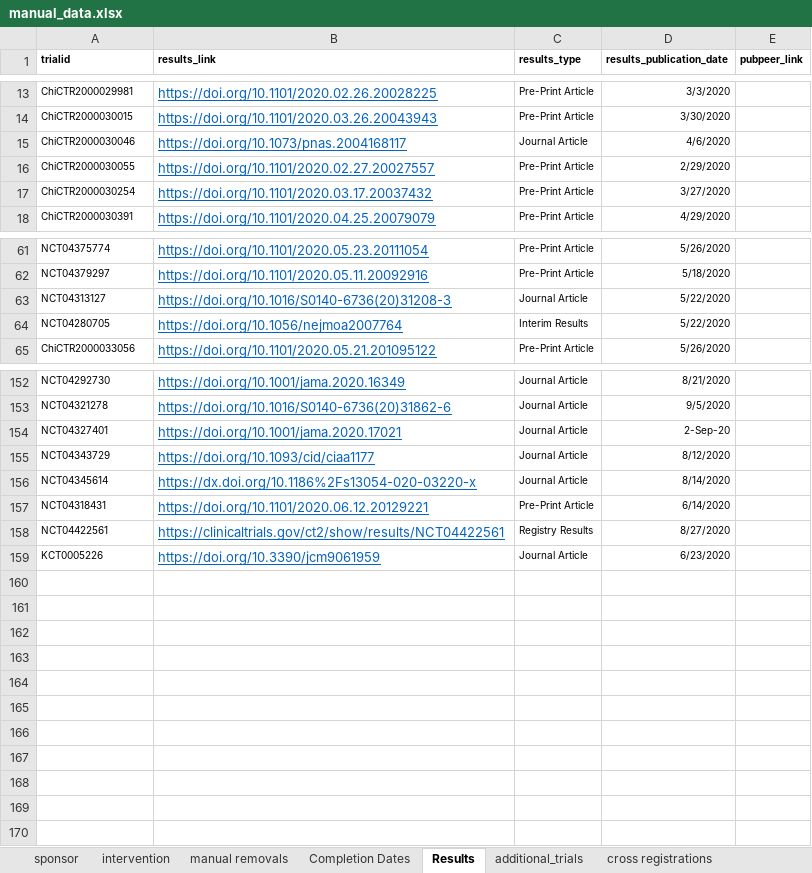
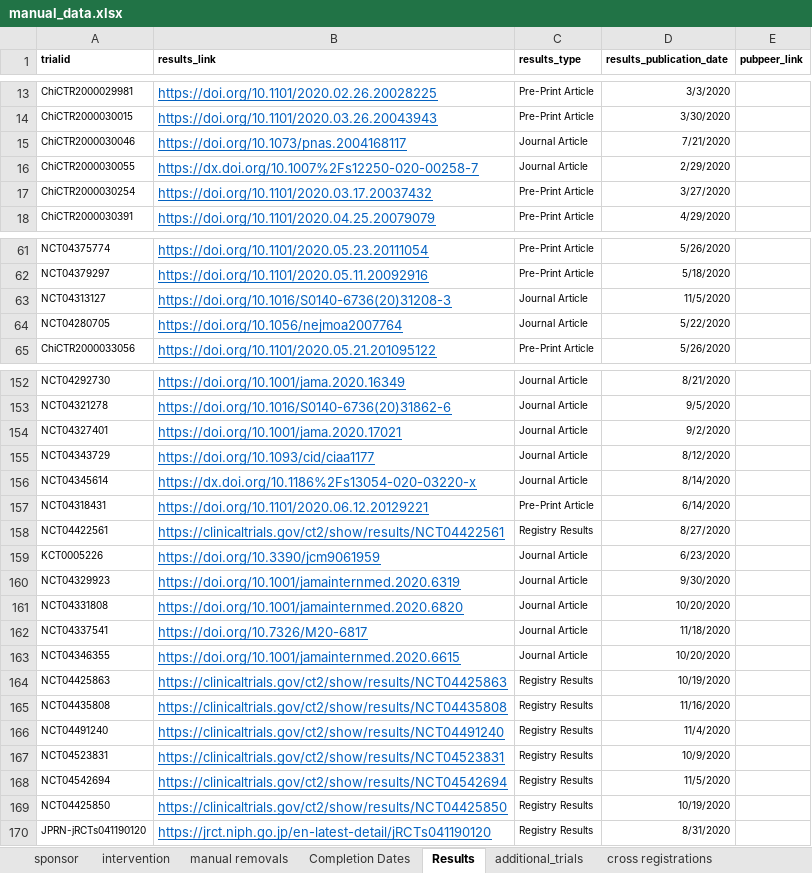
Before and after one commit to ebmdatalab/covid_trials_tracker-covid, an Excel workbook: notebooks/manual_data.xlsx, sheet Results, drawn as a sheet; only a part is shown, gaps mark what is left out; values as stored, in another font and other column widths than the file's, no borders; the diff names each change by its address in the sheet, - before the commit and + after, or states it on an @@ line.

```diff
--- a/notebooks/manual_data.xlsx (sheet Results)
+++ b/notebooks/manual_data.xlsx (sheet Results)
-D15 (results_publication_date): 4/6/2020
+D15 (results_publication_date): 7/21/2020
-B16 (results_link): https://doi.org/10.1101/2020.02.27.20027557
+B16 (results_link): https://dx.doi.org/10.1007%2Fs12250-020-00258-7
-C16 (results_type): Pre-Print Article
+C16 (results_type): Journal Article
-D63 (results_publication_date): 5/22/2020
+D63 (results_publication_date): 11/5/2020
-C64 (results_type): Interim Results
+C64 (results_type): Journal Article
-D154 (results_publication_date): 2-Sep-20
+D154 (results_publication_date): 9/2/2020
+row 160: NCT04329923 | https://doi.org/10.1001/jamainternmed.2020.6319 | Journal Article | 9/30/2020
+row 161: NCT04331808 | https://doi.org/10.1001/jamainternmed.2020.6820 | Journal Article | 10/20/2020
+row 162: NCT04337541 | https://doi.org/10.7326/M20-6817 | Journal Article | 11/18/2020
+row 163: NCT04346355 | https://doi.org/10.1001/jamainternmed.2020.6615 | Journal Article | 10/20/2020
+row 164: NCT04425863 | https://clinicaltrials.gov/ct2/show/results/NCT04425863 | Registry Results | 10/19/2020
+row 165: NCT04435808 | https://clinicaltrials.gov/ct2/show/results/NCT04435808 | Registry Results | 11/16/2020
+row 166: NCT04491240 | https://clinicaltrials.gov/ct2/show/results/NCT04491240 | Registry Results | 11/4/2020
+row 167: NCT04523831 | https://clinicaltrials.gov/ct2/show/results/NCT04523831 | Registry Results | 10/9/2020
+row 168: NCT04542694 | https://clinicaltrials.gov/ct2/show/results/NCT04542694 | Registry Results | 11/5/2020
+row 169: NCT04425850 | https://clinicaltrials.gov/ct2/show/results/NCT04425850 | Registry Results | 10/19/2020
+row 170: JPRN-jRCTs041190120 | https://jrct.niph.go.jp/en-latest-detail/jRCTs041190120 | Registry Results | 8/31/2020
```
Also changed, not shown: sheet intervention, sheet Completion Dates, sheet sponsor, sheet cross registrations, sheet manual removals, sheet additional_trials, 19 other files.
